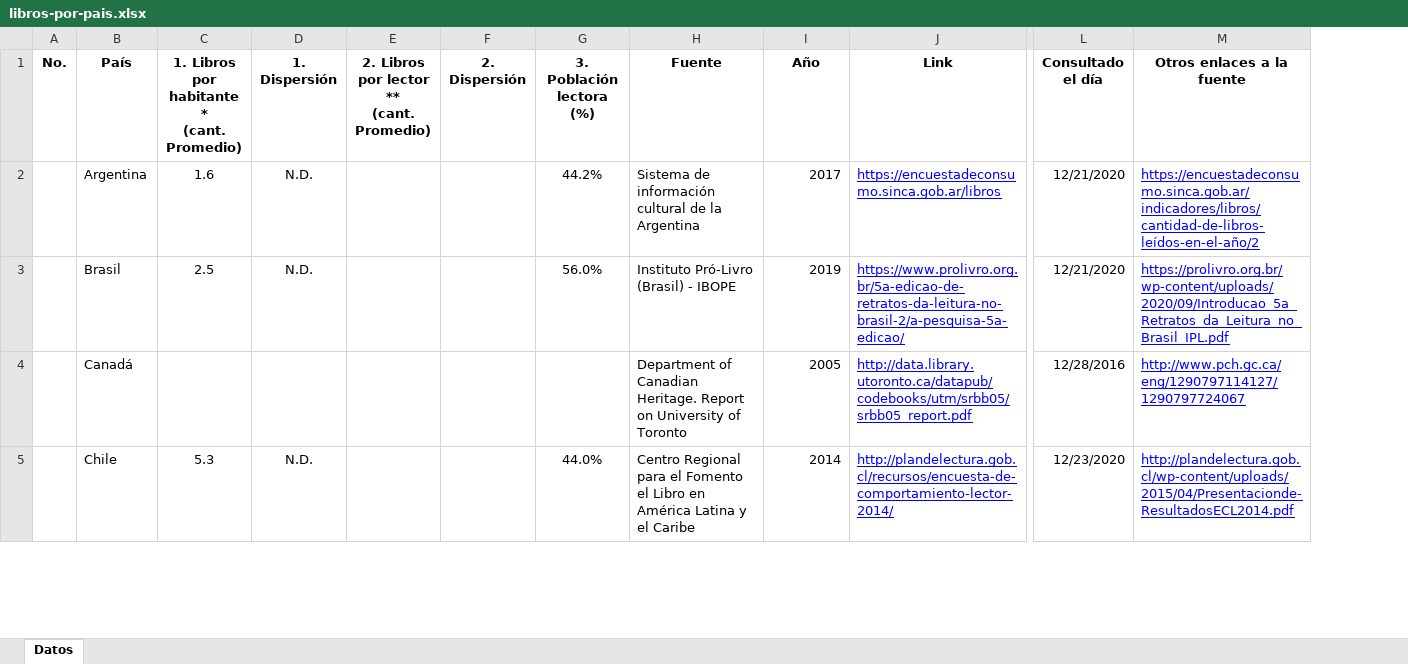
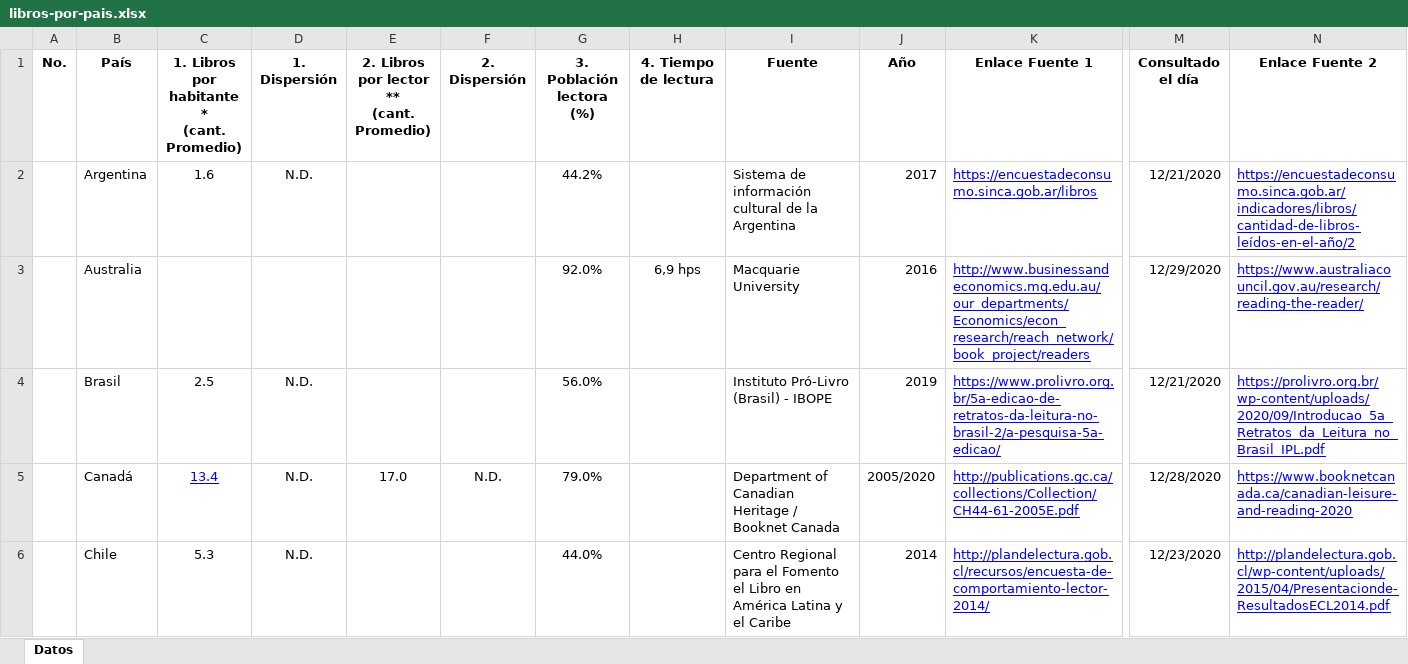
Before and after one commit to andreseduardop/lectupedia, an Excel workbook: content/indicators/libros-por-pais-assets/libros-por-pais.xlsx, sheet Datos, drawn as a sheet; only a part is shown, gaps mark what is left out; values as stored, in another font and other column widths than the file's, no borders; charts and pictures and table styles not drawn; addresses are those after the commit; rows hold the shown columns only; the diff covers the shown part only; the diff names each change by its address in the sheet, - before the commit and + after, or states it on an @@ line.

Commit message:
se estrena nuevo dominio lectupedia.com
- se crea robots.txt
- Lighthouse evaluá el rendimiento con 100/100
- se actualiza hugo build a 0.79.1
- se agregan info sobre indicadores de lectura por país

```diff
--- a/content/indicators/libros-por-pais-assets/libros-por-pais.xlsx (sheet Datos)
+++ b/content/indicators/libros-por-pais-assets/libros-por-pais.xlsx (sheet Datos)
+column H (4. Tiempo de lectura), empty
-K1: Link
+K1: Enlace Fuente 1
-N1: Otros enlaces a la fuente
+N1: Enlace Fuente 2
+row 3:  | Australia |  |  |  |  | 92.0% | 6,9 hps | Macquarie University | 2016 | http://www.businessandeconomics.mq.edu.au/our_departments/Economics/econ_research/reach_network/book_project/readers | 12/29/2020 | https://www.australiacouncil.gov.au/research/reading-the-reader/
-C5: (empty)
+C5: 13.4
-D5 (1. Dispersión): (empty)
+D5 (1. Dispersión): N.D.
-E5: (empty)
+E5: 17.0
-F5 (2. Dispersión): (empty)
+F5 (2. Dispersión): N.D.
-G5 (3. Población lectora (%)): (empty)
+G5 (3. Población lectora (%)): 79.0%
-I5 (Fuente): …of Canadian Heritage. Report on University of Toronto
+I5 (Fuente): …of Canadian Heritage / Booknet Canada
-J5 (Año): 2005
+J5 (Año): 2005/2020
-K5 (Enlace Fuente 1): http://data.library.utoronto.ca/datapub/codebooks/utm/srbb05/srbb05_report.pdf
+K5 (Enlace Fuente 1): http://publications.gc.ca/collections/Collection/CH44-61-2005E.pdf
-M5 (Consultado el día): 12/28/2016
+M5 (Consultado el día): 12/28/2020
-N5 (Enlace Fuente 2): http://www.pch.gc.ca/eng/1290797114127/1290797724067
+N5 (Enlace Fuente 2): https://www.booknetcanada.ca/canadian-leisure-and-reading-2020
```
Also changed, not shown: 1 added row, 42 edited cells and cell formats elsewhere in this sheet, charts or pictures, 26 other files.
